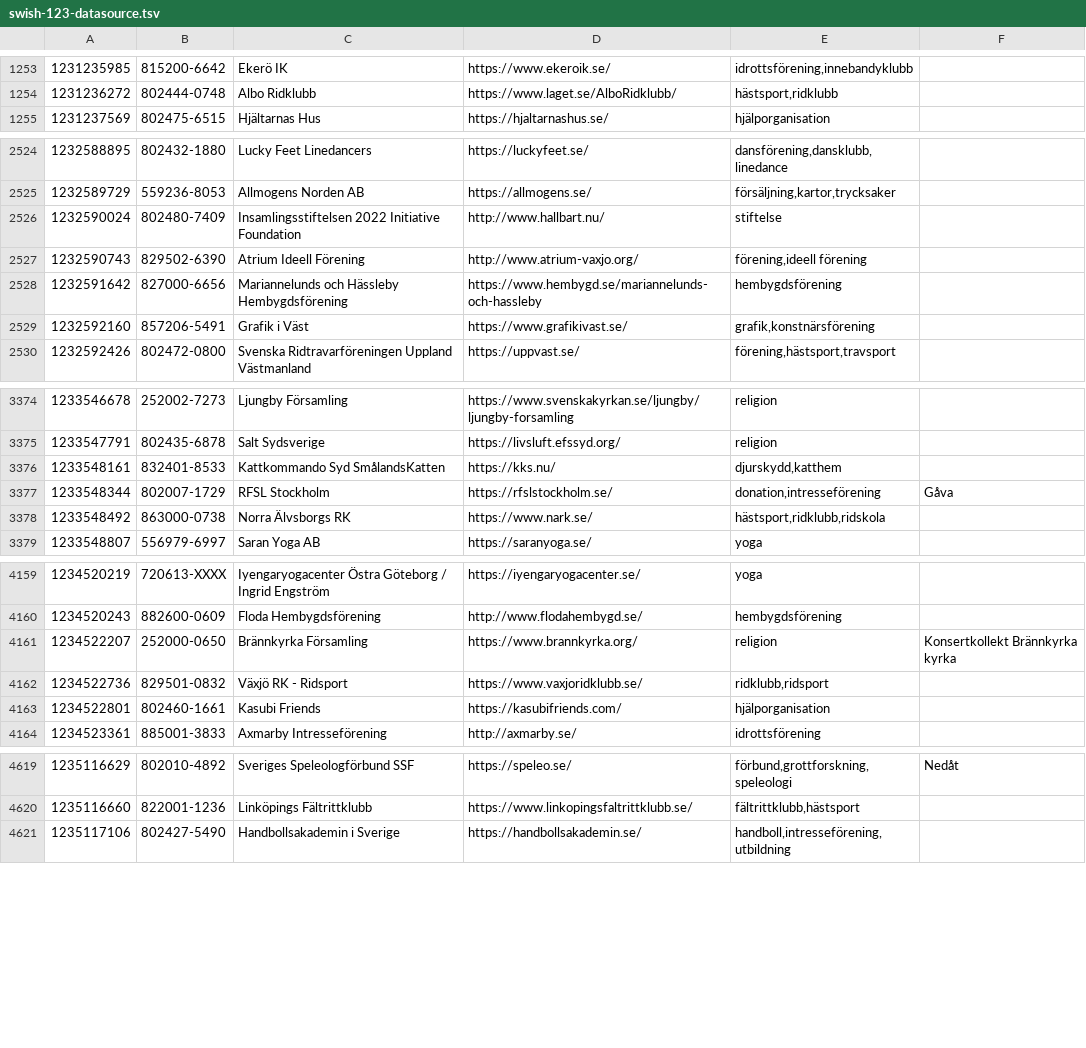
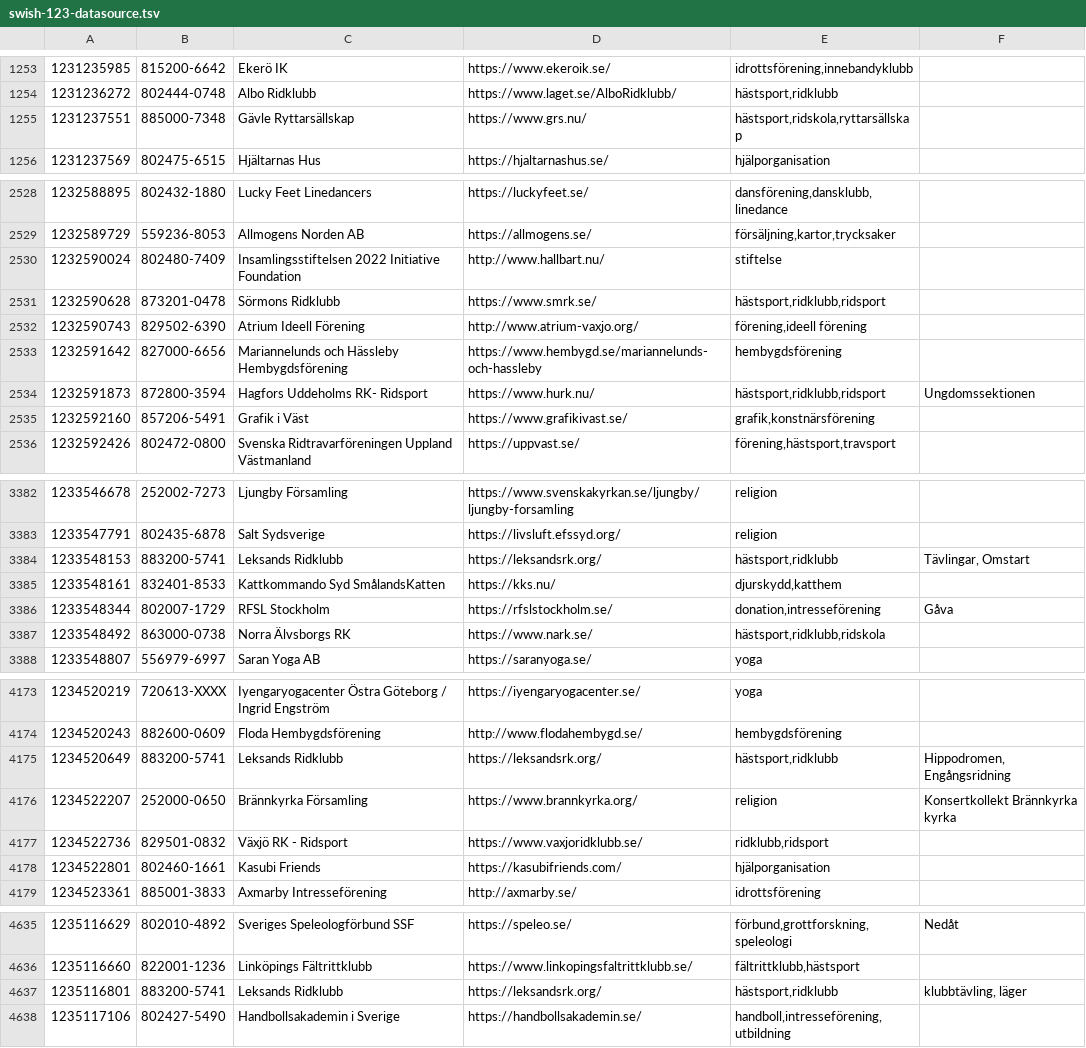
Before and after one commit to cisene/swish-123, a TSV file: text/swish-123-datasource.tsv, drawn as a sheet; only a part is shown, gaps mark what is left out; the diff covers the shown part only; the diff names each change by its address in the sheet, - before the commit and + after, or states it on an @@ line.

```diff
--- a/text/swish-123-datasource.tsv
+++ b/text/swish-123-datasource.tsv
+row 1255: 1231237551 | 885000-7348 | Gävle Ryttarsällskap | https://www.grs.nu/ | hästsport,ridskola,ryttarsällskap
+row 2531: 1232590628 | 873201-0478 | Sörmons Ridklubb | https://www.smrk.se/ | hästsport,ridklubb,ridsport
+row 2534: 1232591873 | 872800-3594 | Hagfors Uddeholms RK- Ridsport | https://www.hurk.nu/ | hästsport,ridklubb,ridsport | Ungdomssektionen
+row 3384: 1233548153 | 883200-5741 | Leksands Ridklubb | https://leksandsrk.org/ | hästsport,ridklubb | Tävlingar, Omstart
+row 4175: 1234520649 | 883200-5741 | Leksands Ridklubb | https://leksandsrk.org/ | hästsport,ridklubb | Hippodromen, Engångsridning
+row 4637: 1235116801 | 883200-5741 | Leksands Ridklubb | https://leksandsrk.org/ | hästsport,ridklubb | klubbtävling, läger
```
Also changed, not shown: 15 added rows and 3 edited cells elsewhere in this file, text/swish-123-datasource.csv, 5 other files.
